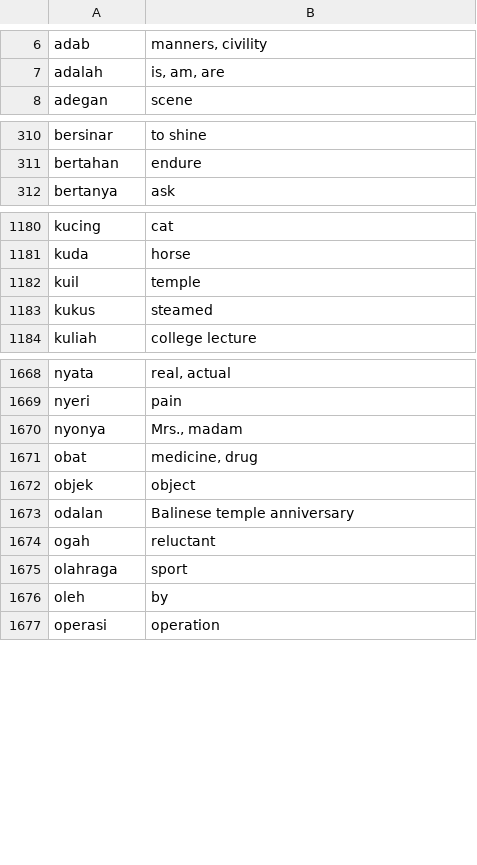
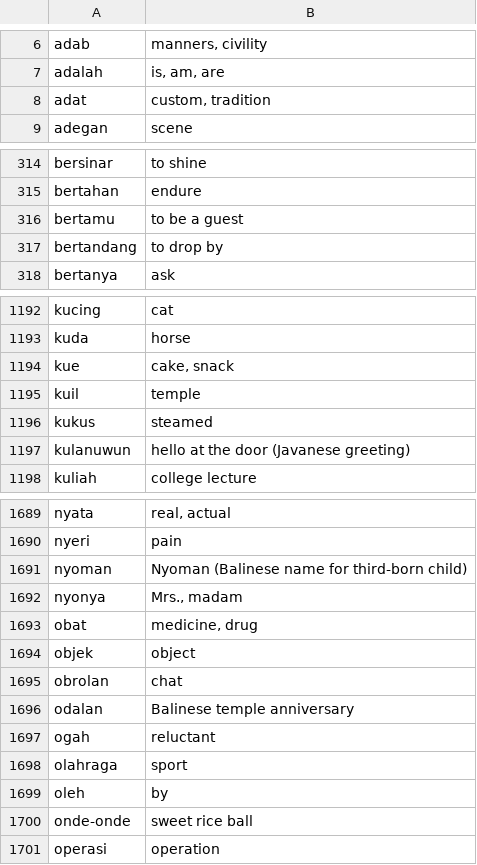
Before and after one commit to DangarStu/JACL, a CSV file: projects/data/indonesian_words.csv, drawn as a sheet; only a part is shown, gaps mark what is left out; the diff covers the shown part only; the diff names each change by its address in the sheet, - before the commit and + after, or states it on an @@ line.

```diff
--- a/projects/data/indonesian_words.csv
+++ b/projects/data/indonesian_words.csv
+row 8: adat | custom, tradition
+row 316: bertamu | to be a guest
+row 317: bertandang | to drop by
+row 1194: kue | cake, snack
+row 1197: kulanuwun | hello at the door (Javanese greeting)
+row 1691: nyoman | Nyoman (Balinese name for third-born child)
+row 1695: obrolan | chat
+row 1700: onde-onde | sweet rice ball
```
Also changed, not shown: 27 added rows elsewhere in this file, 1 other file.
